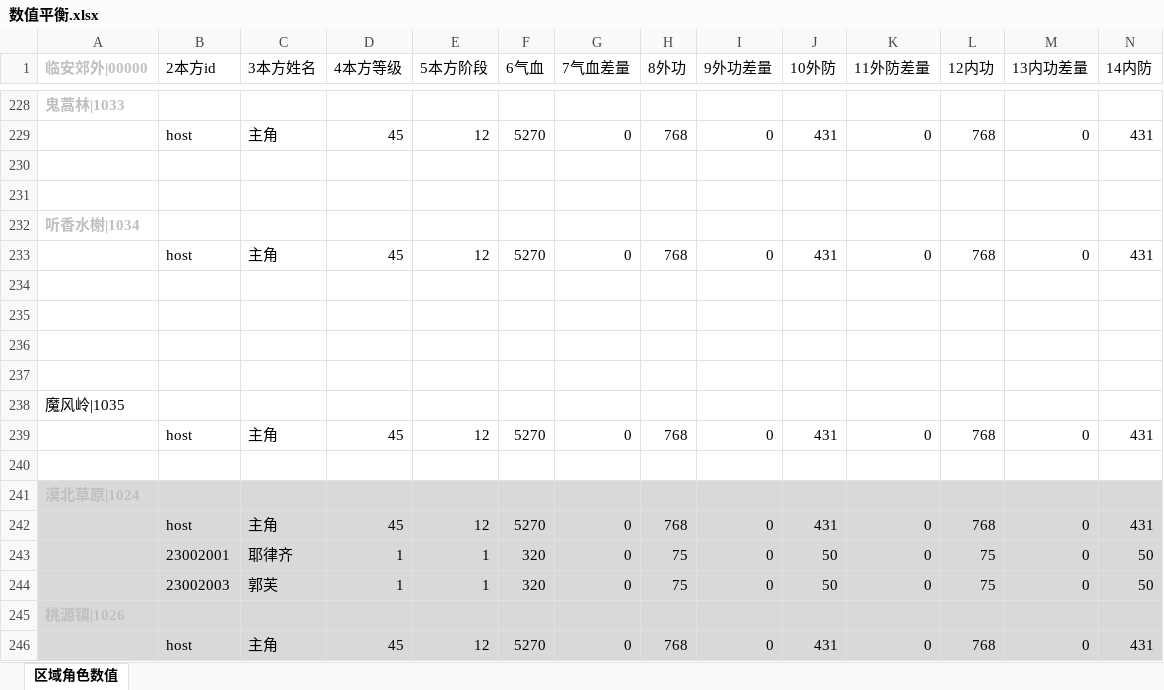
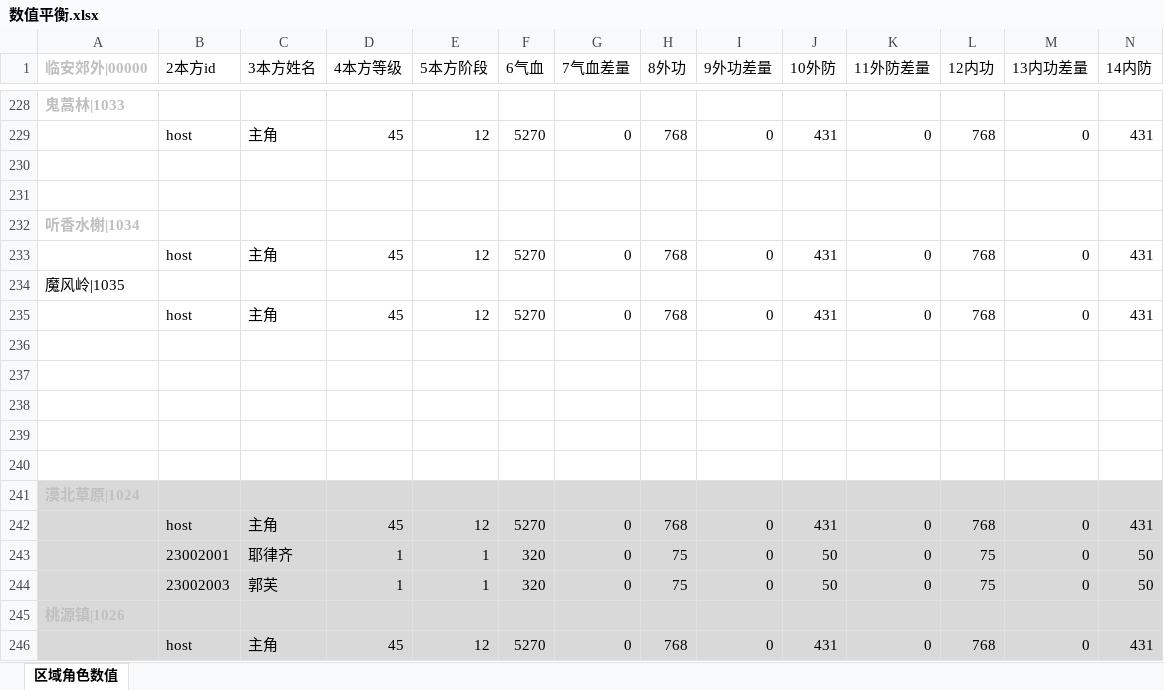
Before and after one commit to zhaoguo20002/MyWuXia, an Excel workbook: docs/数值平衡.xlsx, sheet 区域角色数值, drawn as a sheet; only a part is shown, gaps mark what is left out; values as stored, in another font and other column widths than the file's, no borders; removed rows and columns are numbered as before the commit, all else as after; rows hold the shown columns only; the diff covers the shown part only; the diff names each change by its address in the sheet, - before the commit and + after, or states it on an @@ line.

```diff
--- a/docs/数值平衡.xlsx (sheet 区域角色数值)
+++ b/docs/数值平衡.xlsx (sheet 区域角色数值)
+row 233:  | host | 主角 | 45 | 12 | 5270 | 0 | 768 | 0 | 431 | 0 | 768 | 0 | 431
-row 238: 魔风岭|1035
+row 234: 魔风岭|1035
-row 237: (empty)
-B239 (2本方id): host
+B239 (2本方id): (empty)
-C239 (3本方姓名): 主角
+C239 (3本方姓名): (empty)
-D239 (4本方等级): 45
+D239 (4本方等级): (empty)
-E239 (5本方阶段): 12
+E239 (5本方阶段): (empty)
-F239 (6气血): 5270
+F239 (6气血): (empty)
-G239 (7气血差量): 0
+G239 (7气血差量): (empty)
-H239 (8外功): 768
+H239 (8外功): (empty)
-I239 (9外功差量): 0
+I239 (9外功差量): (empty)
-J239 (10外防): 431
+J239 (10外防): (empty)
-K239 (11外防差量): 0
+K239 (11外防差量): (empty)
-L239 (12内功): 768
+L239 (12内功): (empty)
-M239 (13内功差量): 0
+M239 (13内功差量): (empty)
-N239 (14内防): 431
+N239 (14内防): (empty)
```
Also changed, not shown: 5 edited cells elsewhere in this sheet, formulas that keep their value, 8 other files.
